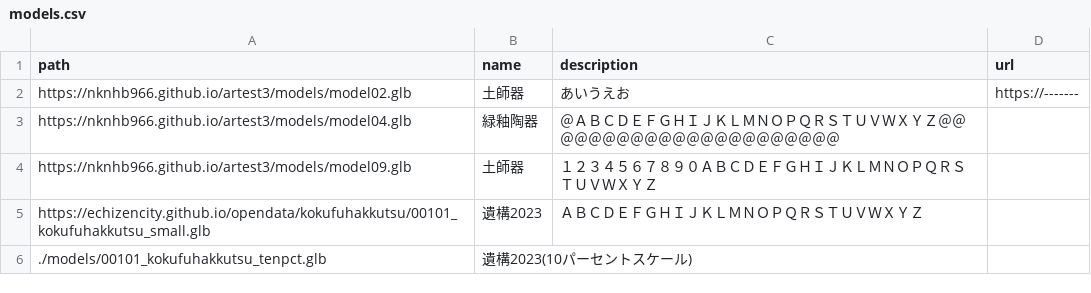
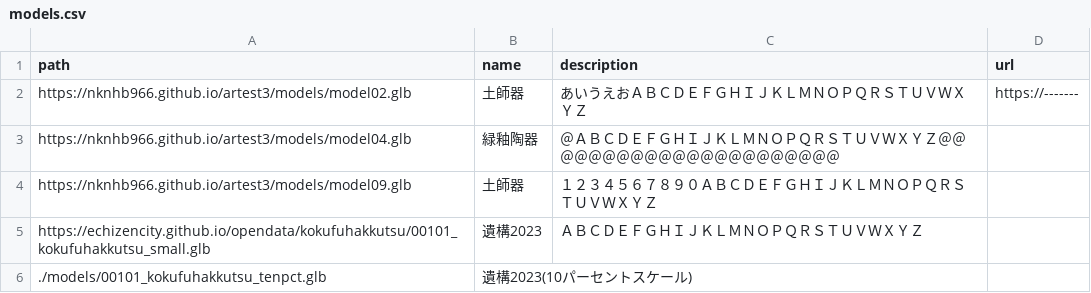
Before and after one commit to nknhb966/artest3, a CSV file: models.csv, drawn as a sheet.

Commit message:
Update models.csv

```diff
--- a/models.csv
+++ b/models.csv
@@ -1,3 +1,3 @@
 path,name,description,url
-https://nknhb966.github.io/artest3/models/model02.glb,土師器,あいうえお,https://-------
+https://nknhb966.github.io/artest3/models/model02.glb,土師器,あいうえおＡＢＣＤＥＦＧＨＩＪＫＬＭＮＯＰＱＲＳＴＵＶＷＸＹＺ,https://-------
 https://nknhb966.github.io/artest3/models/model04.glb,緑釉陶器,＠ＡＢＣＤＥＦＧＨＩＪＫＬＭＮＯＰＱＲＳＴＵＶＷＸＹＺ＠＠＠＠＠＠＠＠＠＠＠＠＠＠＠＠＠＠＠＠＠＠,
```
